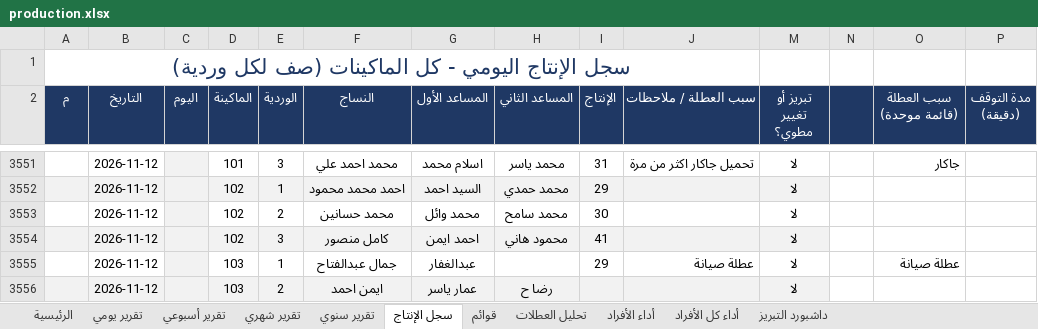
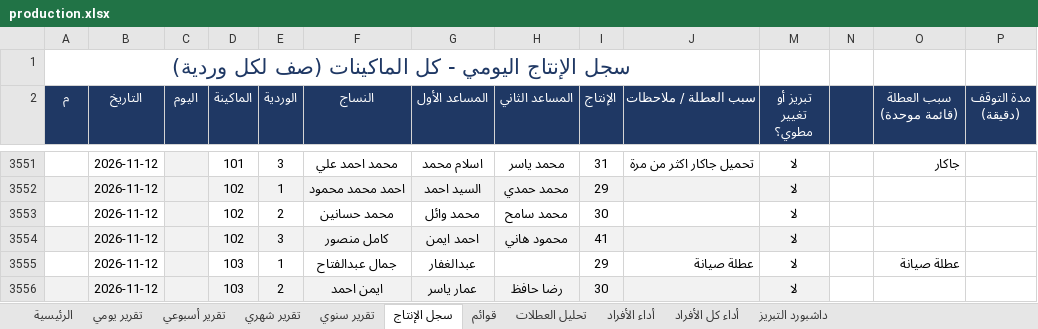
Before and after one commit to alucarderor-cpu/Daily-Production-Report, an Excel workbook: production.xlsx, sheet سجل الإنتاج, drawn as a sheet; only a part is shown, gaps mark what is left out; values as stored, in another font and other column widths than the file's, no borders; conditional formats not drawn; the diff names each change by its address in the sheet, - before the commit and + after, or states it on an @@ line.

Commit message:
apply production entries

```diff
--- a/production.xlsx (sheet سجل الإنتاج)
+++ b/production.xlsx (sheet سجل الإنتاج)
-H3556 (المساعد الثاني): رضا ح
+H3556 (المساعد الثاني): رضا حافظ
-I3556 (الإنتاج): (empty)
+I3556 (الإنتاج): 30
```
Also changed, not shown: 1 other file.
